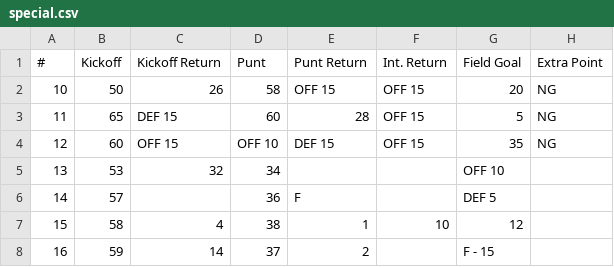
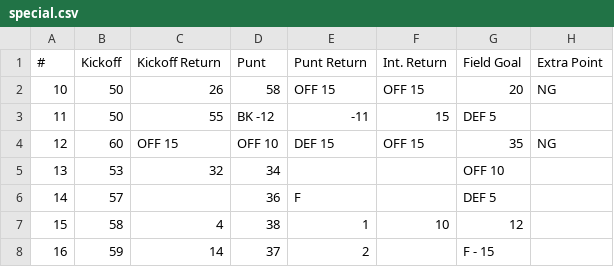
Before and after one commit to rtulloh/paydirt, a CSV file: seasons/1983/Dolphins/special.csv, drawn as a sheet; only a part is shown.

Commit message:
Fix 1983 Dolphins special teams chart row 11
Row 11 was: 11,65,DEF 15,60,28,OFF 15,5,NG
Should be:   11,50,55,BK -12,-11,15,DEF 5,

Also fix test that expected Raiders short_name to be LV '83 (now OAK '83)

```diff
--- a/seasons/1983/Dolphins/special.csv
+++ b/seasons/1983/Dolphins/special.csv
@@ -2,3 +2,3 @@
 10,50,26,58,OFF 15,OFF 15,20,NG
-11,65,DEF 15,60,28,OFF 15,5,NG
+11,50,55,BK -12,-11,15,DEF 5,
 12,60,OFF 15,OFF 10,DEF 15,OFF 15,35,NG
```
Also changed, not shown: 1 other file.
